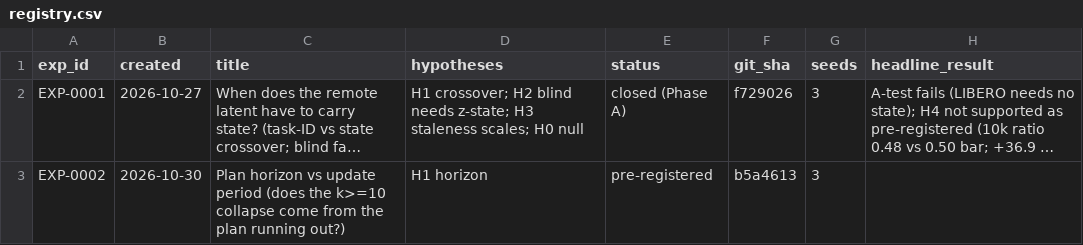
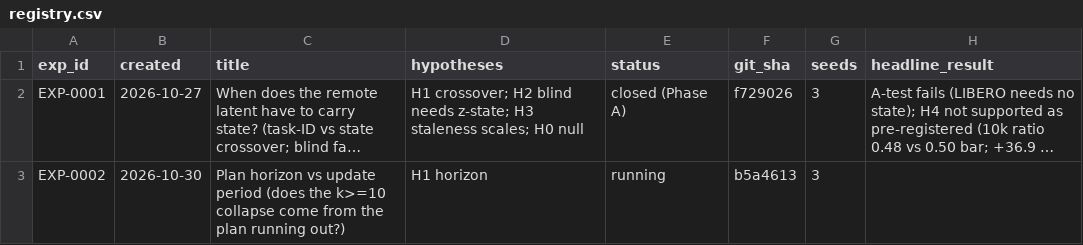
Before and after one commit to sacovo/edge-cloud-inference-vla, a CSV file: experiments/registry.csv, drawn as a sheet; long unchanged cells end in …; the diff names each change by its address in the sheet, - before the commit and + after, or states it on an @@ line.

```diff
--- a/experiments/registry.csv
+++ b/experiments/registry.csv
-E3 (status): pre-registered
+E3 (status): running
```
Also changed, not shown: 2 other files.
